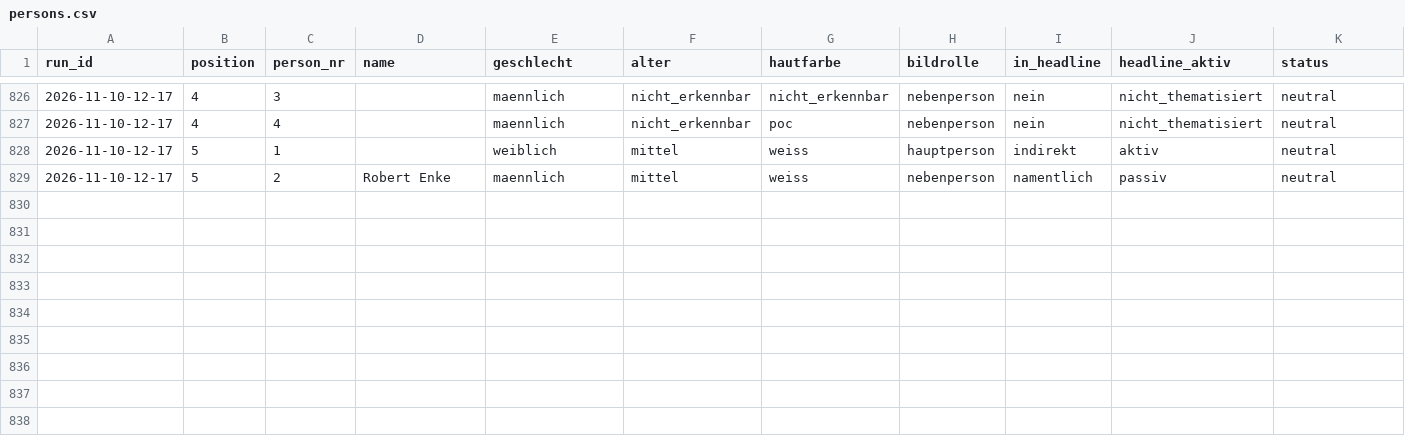
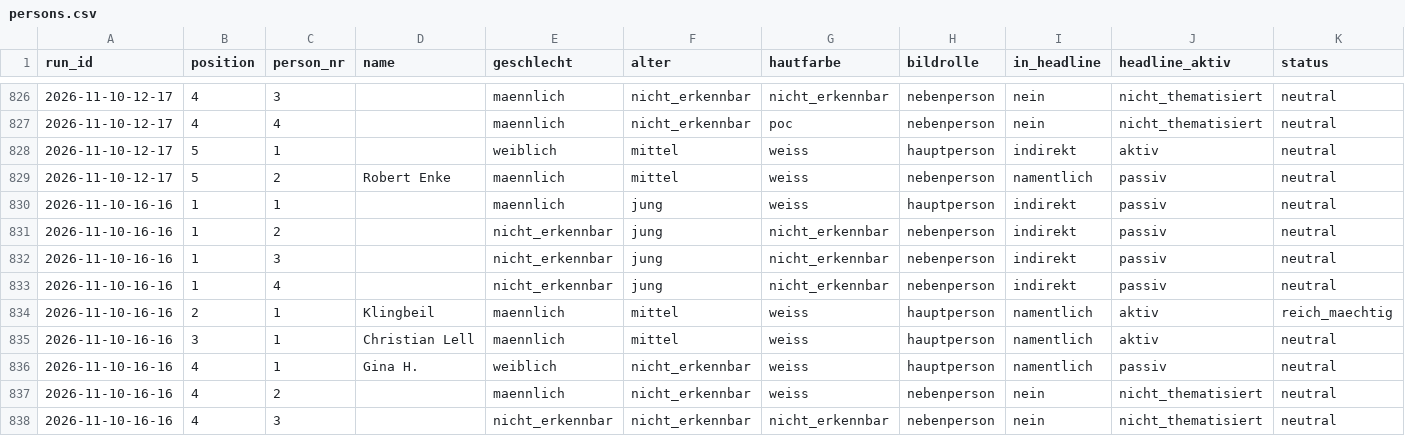
Before and after one commit to happkatharina71-bit/crmd, a CSV file: webde-monitor/data/persons.csv, drawn as a sheet; only a part is shown, gaps mark what is left out; rows hold the shown columns only; the diff names each change by its address in the sheet, - before the commit and + after, or states it on an @@ line.

```diff
--- a/webde-monitor/data/persons.csv
+++ b/webde-monitor/data/persons.csv
+row 830: 2026-11-10-16-16 | 1 | 1 |  | maennlich | jung | weiss | hauptperson | indirekt | passiv | neutral
+row 831: 2026-11-10-16-16 | 1 | 2 |  | nicht_erkennbar | jung | nicht_erkennbar | nebenperson | indirekt | passiv | neutral
+row 832: 2026-11-10-16-16 | 1 | 3 |  | nicht_erkennbar | jung | nicht_erkennbar | nebenperson | indirekt | passiv | neutral
+row 833: 2026-11-10-16-16 | 1 | 4 |  | nicht_erkennbar | jung | nicht_erkennbar | nebenperson | indirekt | passiv | neutral
+row 834: 2026-11-10-16-16 | 2 | 1 | Klingbeil | maennlich | mittel | weiss | hauptperson | namentlich | aktiv | reich_maechtig
+row 835: 2026-11-10-16-16 | 3 | 1 | Christian Lell | maennlich | mittel | weiss | hauptperson | namentlich | aktiv | neutral
+row 836: 2026-11-10-16-16 | 4 | 1 | Gina H. | weiblich | nicht_erkennbar | weiss | hauptperson | namentlich | passiv | neutral
+row 837: 2026-11-10-16-16 | 4 | 2 |  | maennlich | nicht_erkennbar | weiss | nebenperson | nein | nicht_thematisiert | neutral
+row 838: 2026-11-10-16-16 | 4 | 3 |  | nicht_erkennbar | nicht_erkennbar | nicht_erkennbar | nebenperson | nein | nicht_thematisiert | neutral
```
Also changed, not shown: webde-monitor/data/teasers.csv, 7 other files.
